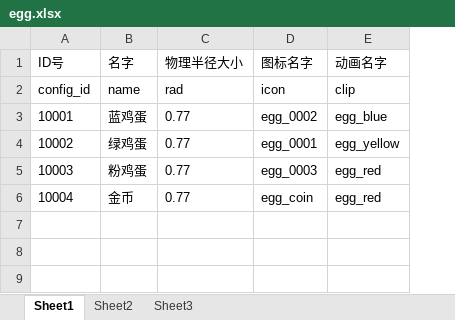
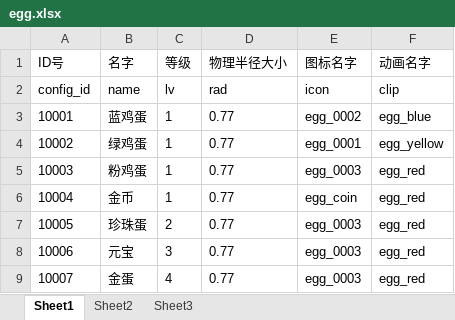
Before and after one commit to sorryone/GrabDoll, an Excel workbook: grabDoll/config/egg.xlsx, sheet Sheet1, drawn as a sheet; values as stored, in another font and other column widths than the file's, no borders; the diff names each change by its address in the sheet, - before the commit and + after, or states it on an @@ line.

```diff
--- a/grabDoll/config/egg.xlsx (sheet Sheet1)
+++ b/grabDoll/config/egg.xlsx (sheet Sheet1)
+column C (等级), rows 2-6: lv | 1 | 1 | 1 | 1
+row 7: 10005 | 珍珠蛋 | 2 | 0.77 | egg_0003 | egg_red
+row 8: 10006 | 元宝 | 3 | 0.77 | egg_0003 | egg_red
+row 9: 10007 | 金蛋 | 4 | 0.77 | egg_0003 | egg_red
```
Also changed, not shown: grabDoll/config/item.xlsx, 7 other files.
